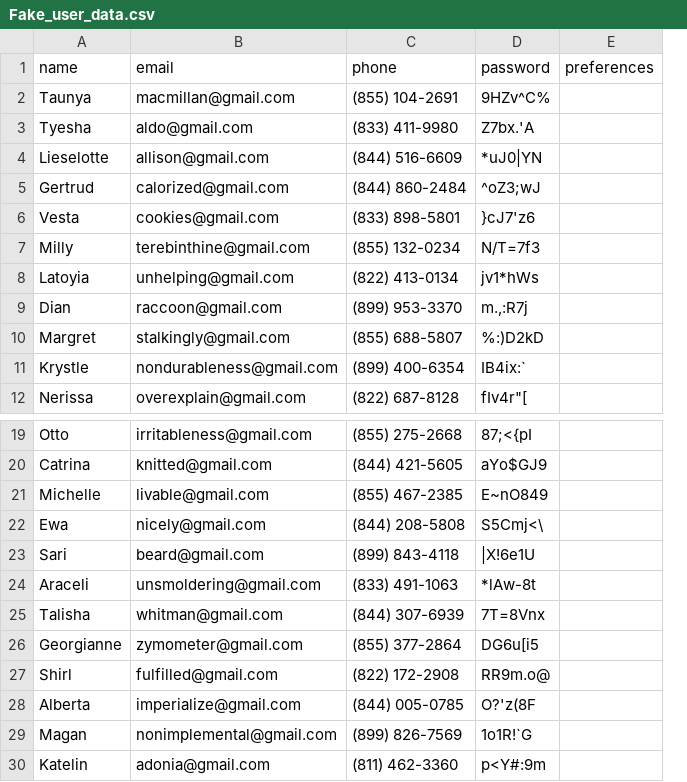
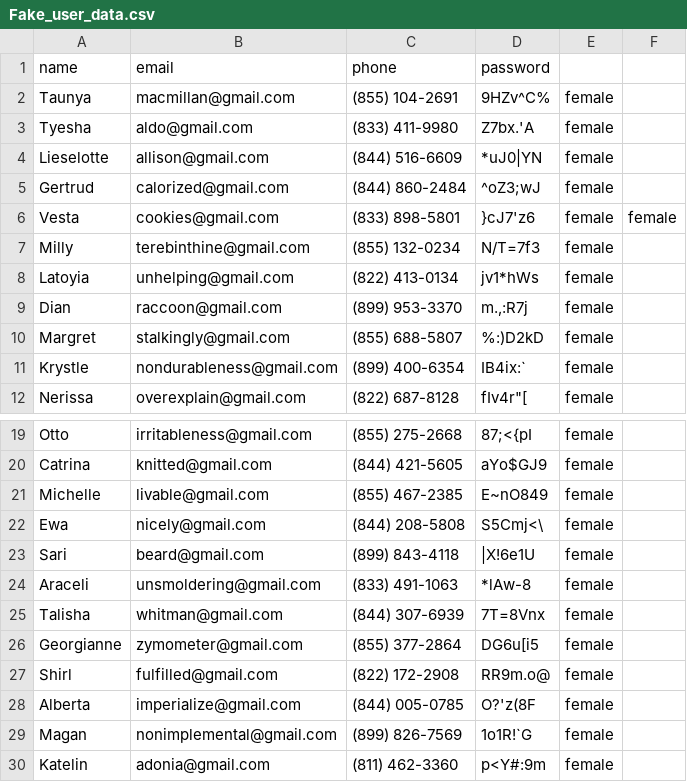
Before and after one commit to jkzilla/poultry-app, a CSV file: data/Fake_user_data.csv, drawn as a sheet; only a part is shown, gaps mark what is left out; removed rows and columns are numbered as before the commit, all else as after; the diff names each change by its address in the sheet, - before the commit and + after, or states it on an @@ line.

```diff
--- a/data/Fake_user_data.csv
+++ b/data/Fake_user_data.csv
-column E (preferences), empty
+column E, rows 2-12: all female; rows 19-30: all female
+column F, row 6: female
-D24 (password): *lAw-8t
+D24 (password): *lAw-8
```
Also changed, not shown: 15 other files.
